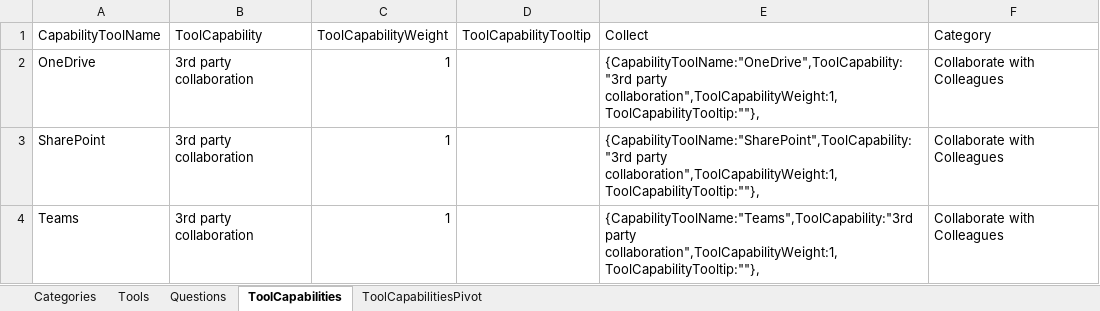
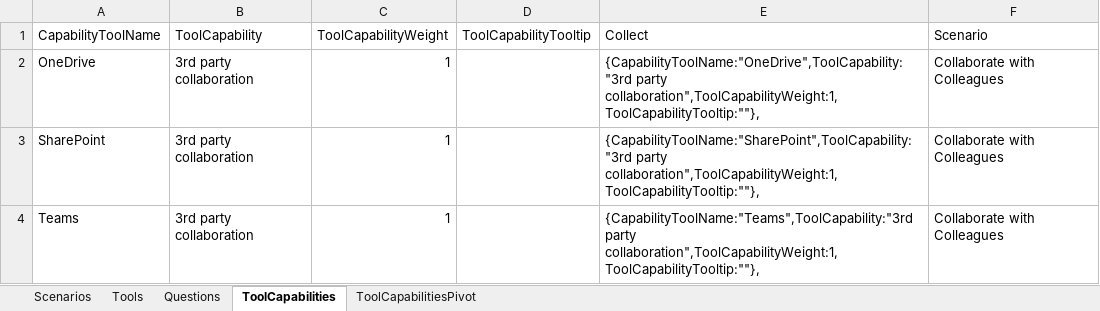
Before and after one commit to jameswh3/Which-Tool-When-PowerApp, an Excel workbook: WTW-Generic.xlsx, sheet ToolCapabilities, drawn as a sheet; only a part is shown; values as stored, in another font and other column widths than the file's, no borders; table styles not drawn; the diff names each change by its address in the sheet, - before the commit and + after, or states it on an @@ line.

Commit message:
Add files via upload
Changed Category and Categories in the App and the workbook to Scenario and Scenarios.

```diff
--- a/WTW-Generic.xlsx (sheet ToolCapabilities)
+++ b/WTW-Generic.xlsx (sheet ToolCapabilities)
-sheet tab: Categories
+sheet tab: Scenarios
-F1: Category
+F1: Scenario
```
Also changed, not shown: sheet ToolCapabilitiesPivot, sheet Questions, sheet Scenarios, sheet Tools, 1 other file.
